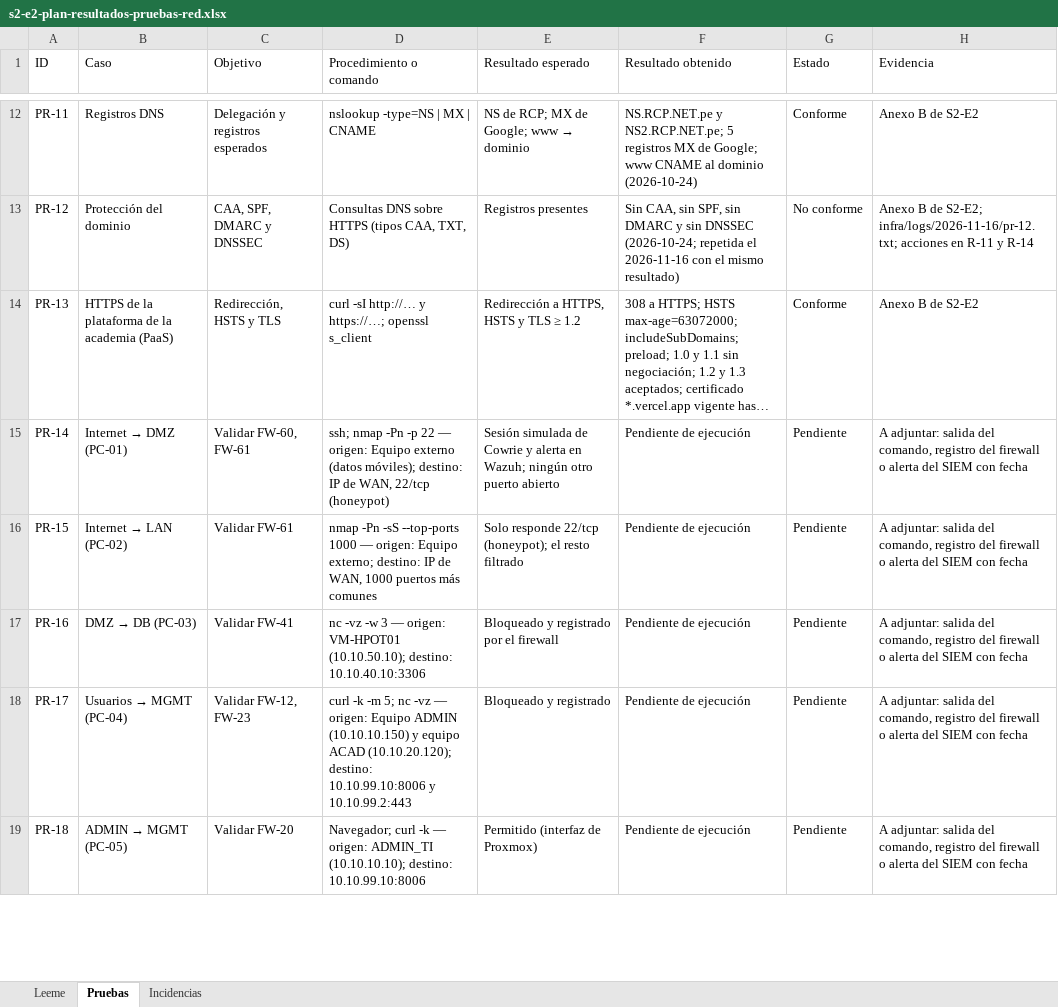
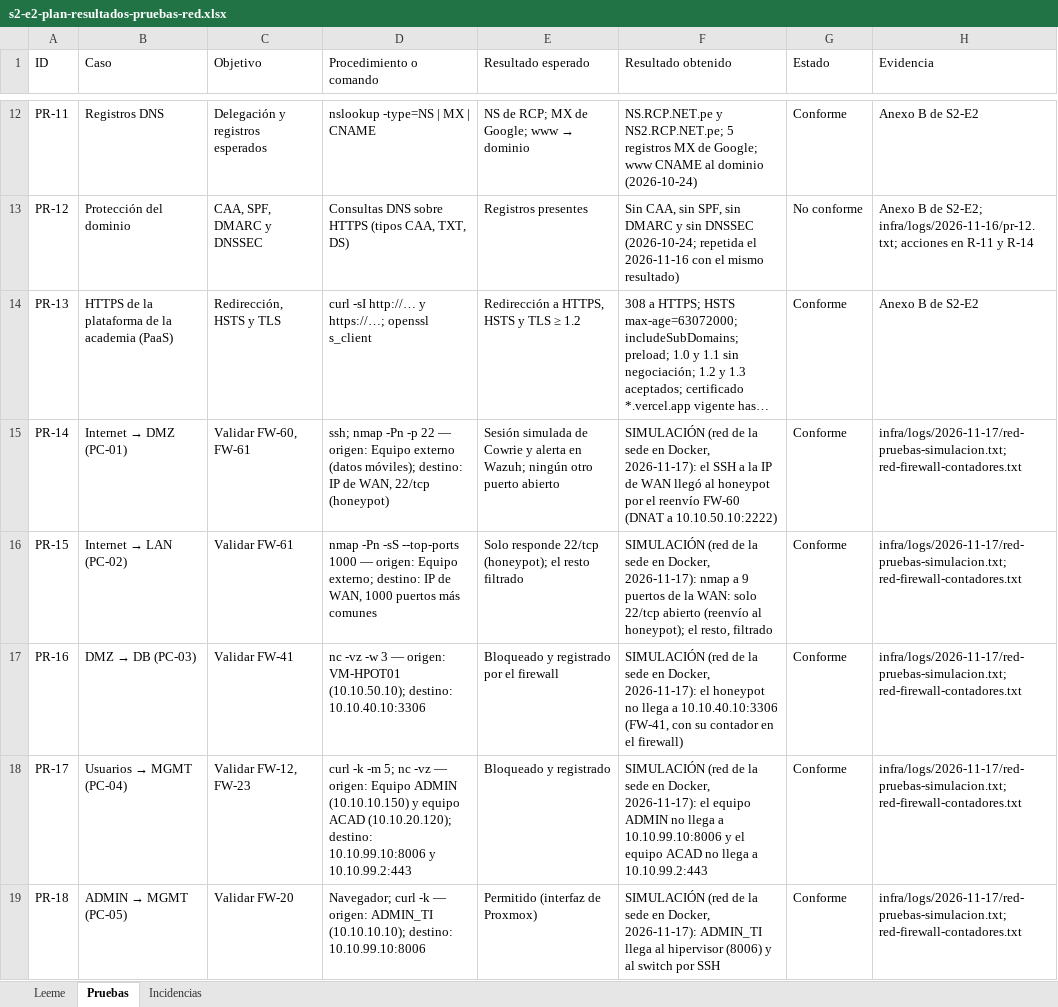
Before and after one commit to yucradavid/Perfil-de-egreso-Plataforma-Web-Integral-CERMAT, an Excel workbook: docs/assets/infraestructura/s2-e2-plan-resultados-pruebas-red.xlsx, sheet Pruebas, drawn as a sheet; only a part is shown, gaps mark what is left out; long unchanged cells end in …; values as stored, in another font and other column widths than the file's, no borders; the diff covers the shown part only; the diff names each change by its address in the sheet, - before the commit and + after, or states it on an @@ line.

```diff
--- a/docs/assets/infraestructura/s2-e2-plan-resultados-pruebas-red.xlsx (sheet Pruebas)
+++ b/docs/assets/infraestructura/s2-e2-plan-resultados-pruebas-red.xlsx (sheet Pruebas)
-F15 (Resultado obtenido): Pendiente de ejecución
+F15 (Resultado obtenido): SIMULACIÓN (red de la sede en Docker, 2026-11-17): el SSH a la IP de WAN llegó al honeypot por el reenvío FW-60 (DNAT a 10.10.50.10:2222)
-G15:G19 (Estado): Pendiente
+G15:G19 (Estado): Conforme
-H15:H19 (Evidencia): A adjuntar: salida del comando, registro del firewall o alerta del SIEM con fecha
+H15:H19 (Evidencia): infra/logs/2026-11-17/red-pruebas-simulacion.txt; red-firewall-contadores.txt
-F16 (Resultado obtenido): Pendiente de ejecución
+F16 (Resultado obtenido): SIMULACIÓN (red de la sede en Docker, 2026-11-17): nmap a 9 puertos de la WAN: solo 22/tcp abierto (reenvío al honeypot); el resto, filtrado
-F17 (Resultado obtenido): Pendiente de ejecución
+F17 (Resultado obtenido): SIMULACIÓN (red de la sede en Docker, 2026-11-17): el honeypot no llega a 10.10.40.10:3306 (FW-41, con su contador en el firewall)
-F18 (Resultado obtenido): Pendiente de ejecución
+F18 (Resultado obtenido): SIMULACIÓN (red de la sede en Docker, 2026-11-17): el equipo ADMIN no llega a 10.10.99.10:8006 y el equipo ACAD no llega a 10.10.99.2:443
-F19 (Resultado obtenido): Pendiente de ejecución
+F19 (Resultado obtenido): SIMULACIÓN (red de la sede en Docker, 2026-11-17): ADMIN_TI llega al hipervisor (8006) y al switch por SSH
```
Also changed, not shown: 59 edited cells elsewhere in this sheet, docs/assets/infraestructura/s2-e3-registro-prueba-recuperacion.xlsx, 30 other files.
